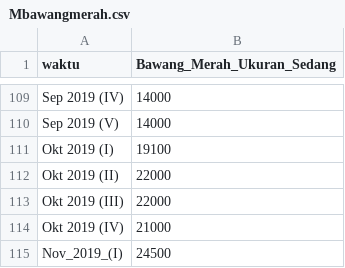
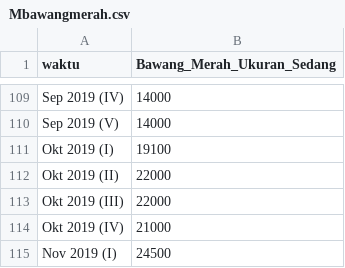
Before and after one commit to sedyansyah/data-harga-pangan, a CSV file: Mbawangmerah.csv, drawn as a sheet; only a part is shown, gaps mark what is left out.

Commit message:
Update Mbawangmerah.csv

```diff
--- a/Mbawangmerah.csv
+++ b/Mbawangmerah.csv
@@ -114,2 +114,2 @@ Okt 2019 (III);22000
 Okt 2019 (IV);21000
-Nov_2019_(I);24500
+Nov 2019 (I);24500
```
